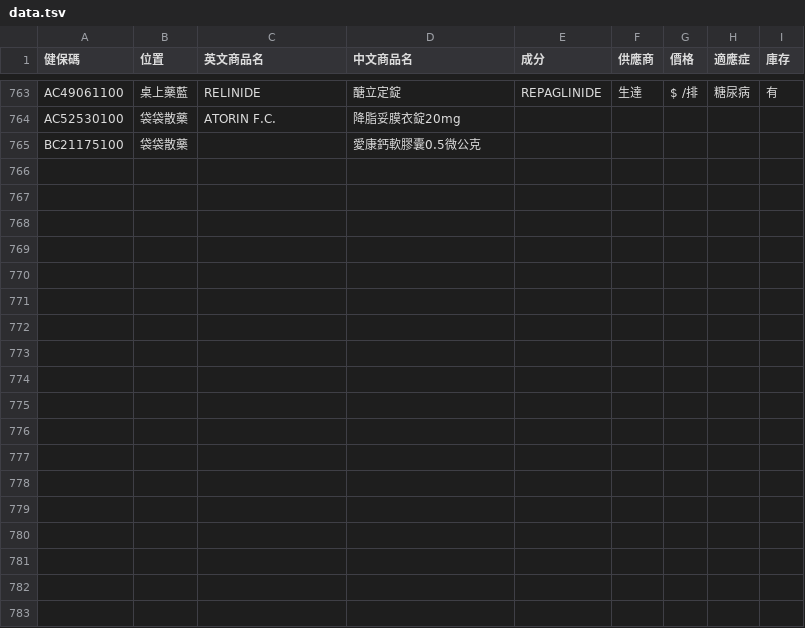
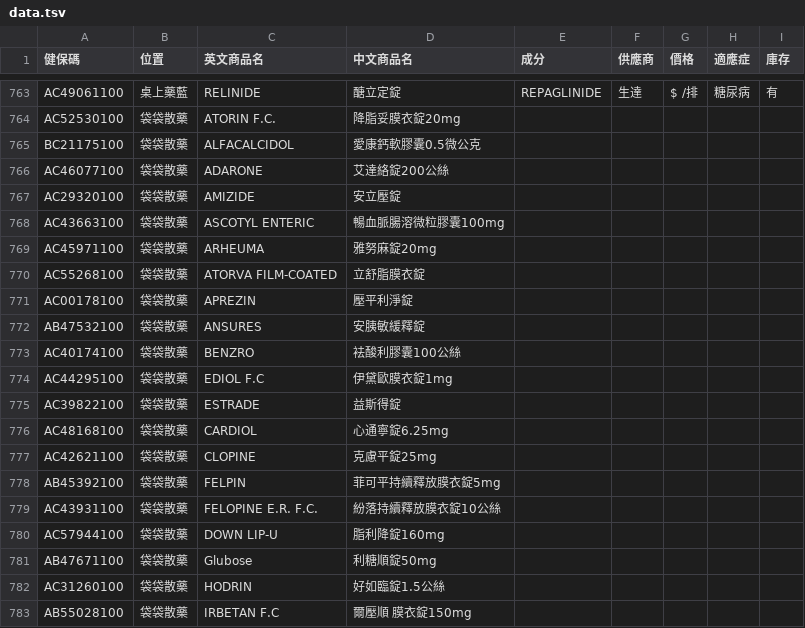
Before and after one commit to jianshiangsanho/drugSeat, a TSV file: data.tsv, drawn as a sheet; only a part is shown, gaps mark what is left out; the diff covers the shown part only.

Commit message:
update data.tsv

```diff
--- a/data.tsv
+++ b/data.tsv
@@ -764,2 +764,20 @@ AC49061100	桌上藥藍	RELINIDE	醣立定錠	REPAGLINIDE	生達	$　　/排	糖
 AC52530100	袋袋散藥	ATORIN F.C. 	降脂妥膜衣錠20mg					
-BC21175100	袋袋散藥		愛康鈣軟膠囊0.5微公克					
+BC21175100	袋袋散藥	ALFACALCIDOL	愛康鈣軟膠囊0.5微公克					
+AC46077100	袋袋散藥	ADARONE	艾達絡錠200公絲					
+AC29320100	袋袋散藥	AMIZIDE	安立壓錠					
+AC43663100	袋袋散藥	ASCOTYL ENTERIC	暢血脈腸溶微粒膠囊100mg					
+AC45971100	袋袋散藥	ARHEUMA	雅努麻錠20mg					
+AC55268100	袋袋散藥	ATORVA FILM-COATED	立舒脂膜衣錠 					
+AC00178100	袋袋散藥	APREZIN	壓平利淨錠					
+AB47532100	袋袋散藥	ANSURES	安胰敏緩釋錠					
+AC40174100	袋袋散藥	BENZRO 	袪酸利膠囊100公絲					
+AC44295100	袋袋散藥	EDIOL F.C 	伊黛歐膜衣錠1mg					
+AC39822100	袋袋散藥	ESTRADE	益斯得錠					
+AC48168100	袋袋散藥	CARDIOL	心通寧錠6.25mg					
+AC42621100	袋袋散藥	CLOPINE	克慮平錠25mg					
+AB45392100	袋袋散藥	FELPIN 	菲可平持續釋放膜衣錠5mg					
+AC43931100	袋袋散藥	FELOPINE E.R. F.C.	紛落持續釋放膜衣錠10公絲					
+AC57944100	袋袋散藥	DOWN LIP-U 	脂利降錠160mg					
+AB47671100	袋袋散藥	Glubose	利糖順錠50mg					
+AC31260100	袋袋散藥	HODRIN 	好如臨錠1.5公絲					
+AB55028100	袋袋散藥	IRBETAN F.C	爾壓順 膜衣錠150mg					
```
Also changed, not shown: 10 added rows elsewhere in this file.
